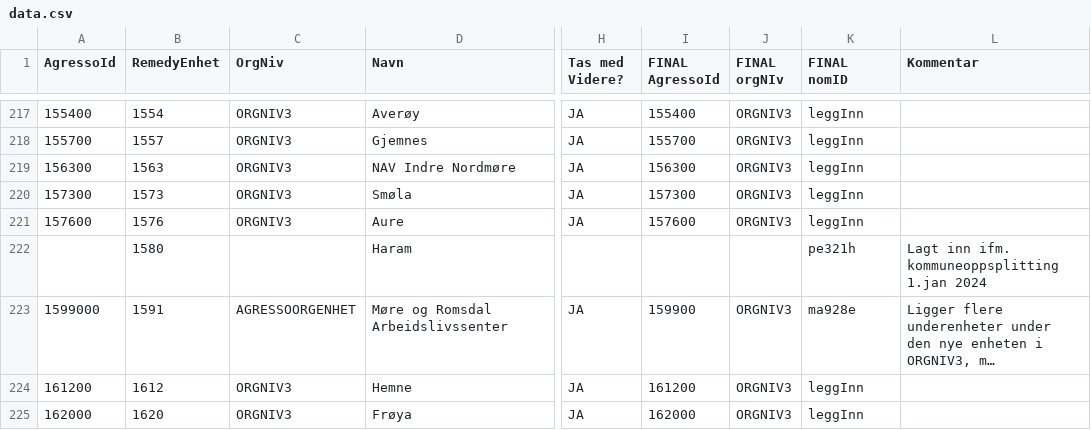
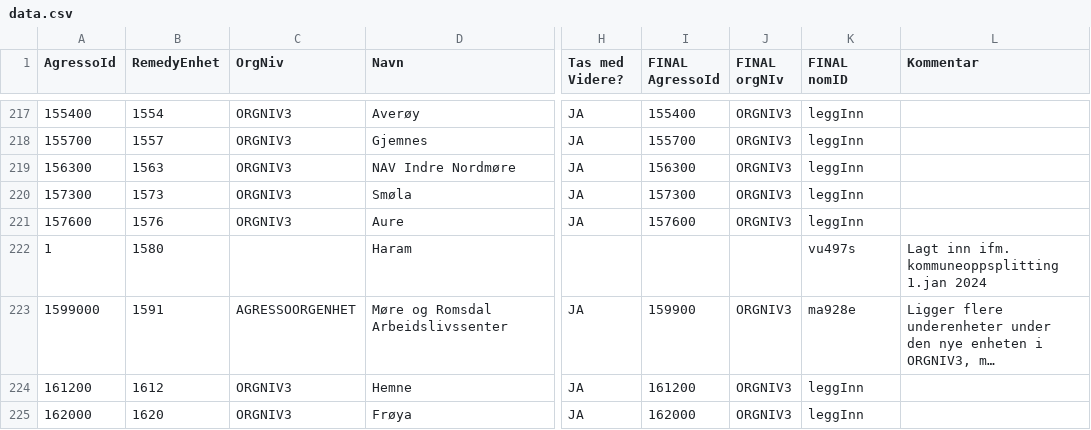
Before and after one commit to navikt/nom, a CSV file: apps/api/src/main/resources/remedy/data.csv, drawn as a sheet; only a part is shown, gaps mark what is left out; long unchanged cells end in …; the diff names each change by its address in the sheet, - before the commit and + after, or states it on an @@ line.

Commit message:
Oppdatert 1580 NAV Haram på ny pga. feil

```diff
--- a/apps/api/src/main/resources/remedy/data.csv
+++ b/apps/api/src/main/resources/remedy/data.csv
-A222 (AgressoId): (empty)
+A222 (AgressoId): 1
-K222 (FINAL nomID): pe321h
+K222 (FINAL nomID): vu497s
```
